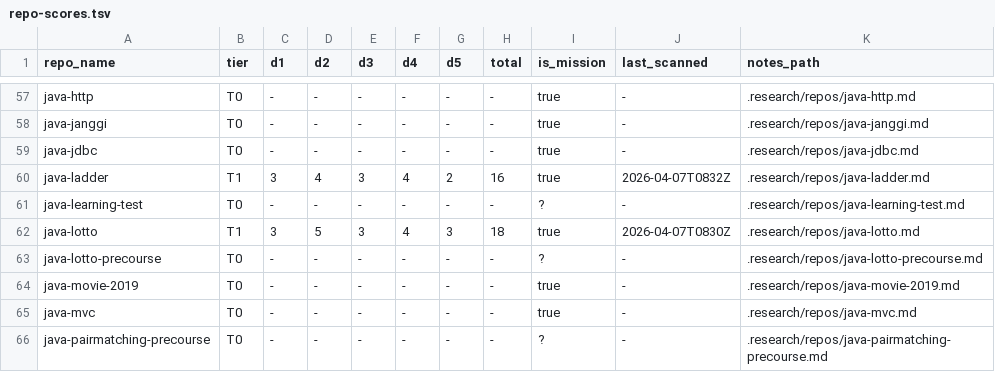
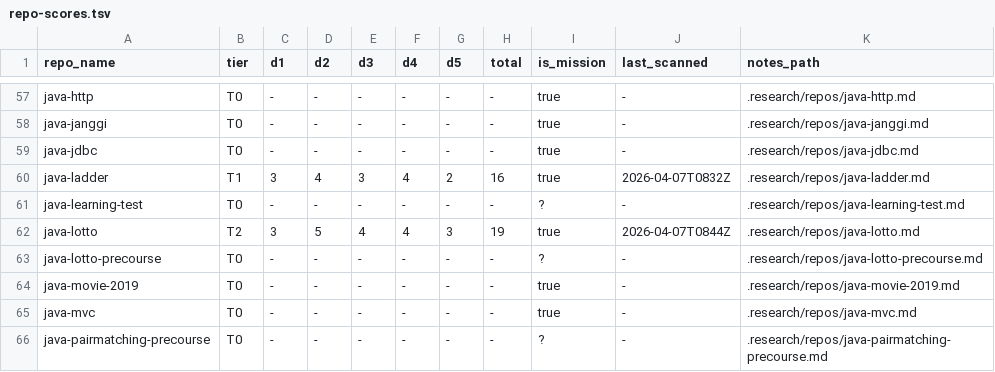
Before and after one commit to woowacourse/guidebook, a TSV file: .research/repo-scores.tsv, drawn as a sheet; only a part is shown, gaps mark what is left out.

Commit message:
research(java-lotto): promote to T2 (score 19/25)

```diff
--- a/.research/repo-scores.tsv
+++ b/.research/repo-scores.tsv
@@ -61,3 +61,3 @@ java-ladder	T1	3	4	3	4	2	16	true	2026-04-07T0832Z	.research/repos/java-ladder.md
 java-learning-test	T0	-	-	-	-	-	-	?	-	.research/repos/java-learning-test.md
-java-lotto	T1	3	5	3	4	3	18	true	2026-04-07T0830Z	.research/repos/java-lotto.md
+java-lotto	T2	3	5	4	4	3	19	true	2026-04-07T0844Z	.research/repos/java-lotto.md
 java-lotto-precourse	T0	-	-	-	-	-	-	?	-	.research/repos/java-lotto-precourse.md
```
Also changed, not shown: 4 other files.
